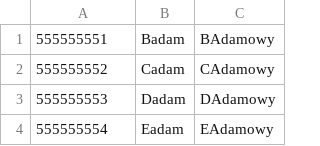
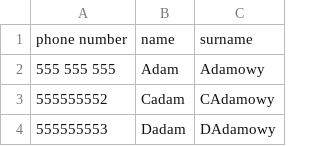
Before and after one commit to pankajzanzanefidel/TestMessage, a CSV file: app/src/main/res/raw/stats.csv, drawn as a sheet; only a part is shown; the shorter side is filled out with more unchanged rows.

```diff
--- a/app/src/main/res/raw/stats.csv
+++ b/app/src/main/res/raw/stats.csv
@@ -1,2 +1,3 @@
-555555551,Badam,BAdamowy
+phone number,name,surname
+555 555 555,Adam,Adamowy
 555555552,Cadam,CAdamowy
```
Also changed, not shown: 5 other files.
